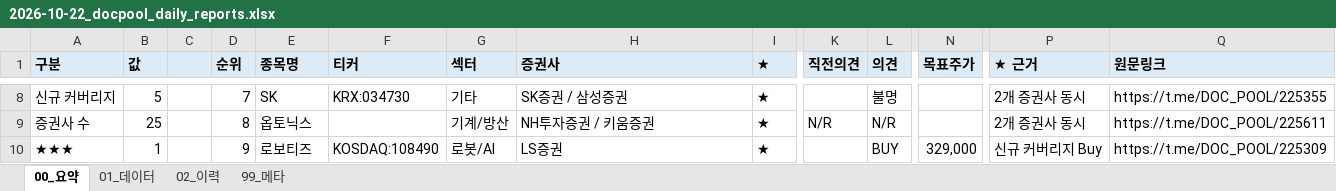
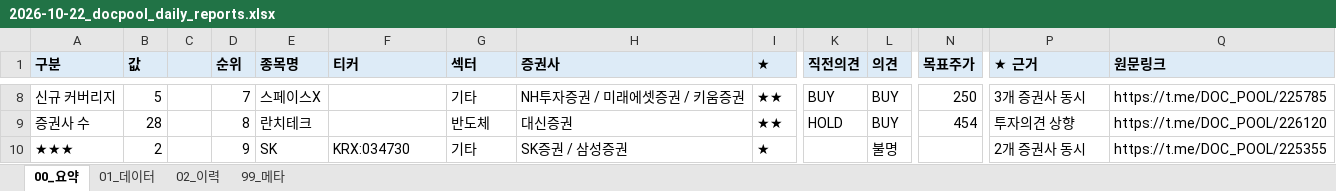
Before and after one commit to newwild3-cmyk/ivy-korean-reports, an Excel workbook: docpool/2026-10-22_docpool_daily_reports.xlsx, sheet 00_요약, drawn as a sheet; only a part is shown, gaps mark what is left out; values as stored, in another font and other column widths than the file's, no borders; the diff covers the shown part only; the diff names each change by its address in the sheet, - before the commit and + after, or states it on an @@ line.

```diff
--- a/docpool/2026-10-22_docpool_daily_reports.xlsx (sheet 00_요약)
+++ b/docpool/2026-10-22_docpool_daily_reports.xlsx (sheet 00_요약)
-E8 (종목명): SK
+E8 (종목명): 스페이스X
-F8 (티커): KRX:034730
+F8 (티커): (empty)
-H8 (증권사): SK증권 / 삼성증권
+H8 (증권사): NH투자증권 / 미래에셋증권 / 키움증권
-I8:I9 (★): ★
+I8:I9 (★): ★★
-K8 (직전의견): (empty)
+K8 (직전의견): BUY
-L8 (의견): 불명
+L8 (의견): BUY
-N8 (목표주가): (empty)
+N8 (목표주가): 250
-P8 (★ 근거): 2개 증권사 동시
+P8 (★ 근거): 3개 증권사 동시
-Q8 (원문링크): https://t.me/DOC_POOL/225355
+Q8 (원문링크): https://t.me/DOC_POOL/225785
-B9 (값): 25
+B9 (값): 28
-E9 (종목명): 옵토닉스
+E9 (종목명): 란치테크
-G9 (섹터): 기계/방산
+G9 (섹터): 반도체
-H9 (증권사): NH투자증권 / 키움증권
+H9 (증권사): 대신증권
-K9 (직전의견): N/R
+K9 (직전의견): HOLD
-L9 (의견): N/R
+L9 (의견): BUY
-N9 (목표주가): (empty)
+N9 (목표주가): 454
-P9 (★ 근거): 2개 증권사 동시
+P9 (★ 근거): 투자의견 상향
-Q9 (원문링크): https://t.me/DOC_POOL/225611
+Q9 (원문링크): https://t.me/DOC_POOL/226120
-B10 (값): 1
+B10 (값): 2
-E10 (종목명): 로보티즈
+E10 (종목명): SK
-F10 (티커): KOSDAQ:108490
+F10 (티커): KRX:034730
-G10 (섹터): 로봇/AI
+G10 (섹터): 기타
-H10 (증권사): LS증권
+H10 (증권사): SK증권 / 삼성증권
-L10 (의견): BUY
+L10 (의견): 불명
-N10 (목표주가): 329,000
+N10 (목표주가): (empty)
-P10 (★ 근거): 신규 커버리지 Buy
+P10 (★ 근거): 2개 증권사 동시
-Q10 (원문링크): https://t.me/DOC_POOL/225309
+Q10 (원문링크): https://t.me/DOC_POOL/225355
```
Also changed, not shown: 17 added rows, 5 removed rows and 80 edited cells elsewhere in this sheet, sheet 01_데이터, sheet 02_이력, sheet 99_메타.
